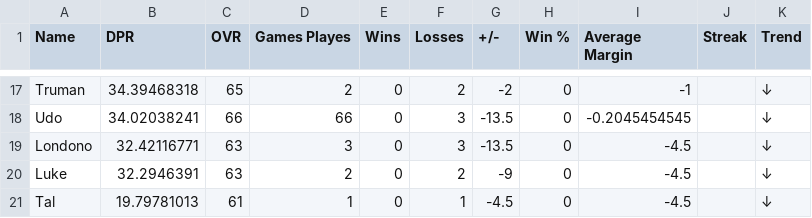
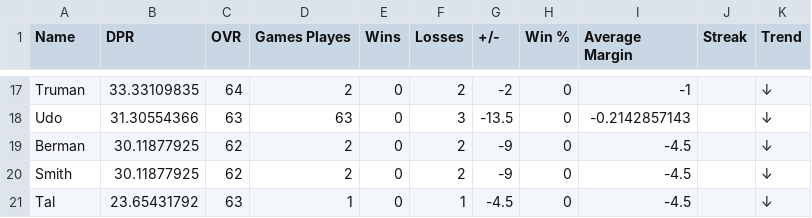
Before and after one commit to adamstiefel06/dpong-leaderboard, a CSV file: leaderboard.csv, drawn as a sheet; only a part is shown, gaps mark what is left out; removed rows and columns are numbered as before the commit, all else as after; the diff covers the shown part only; the diff names each change by its address in the sheet, - before the commit and + after, or states it on an @@ line.

```diff
--- a/leaderboard.csv
+++ b/leaderboard.csv
-B17 (DPR): 34.39468318
+B17 (DPR): 33.33109835
-C17 (OVR): 65
+C17 (OVR): 64
-B18 (DPR): 34.02038241
+B18 (DPR): 31.30554366
-C18 (OVR): 66
+C18 (OVR): 63
-D18 (Games Playes): 66
+D18 (Games Playes): 63
-I18 (Average Margin): -0.2045454545
+I18 (Average Margin): -0.2142857143
-row 19: Londono | 32.42116771 | 63 | 3 | 0 | 3 | -13.5 | 0 | -4.5 |  | ↓
-A19 (Name): Luke
+A19 (Name): Berman
-B19 (DPR): 32.2946391
+B19 (DPR): 30.11877925
-C19 (OVR): 63
+C19 (OVR): 62
+row 20: Smith | 30.11877925 | 62 | 2 | 0 | 2 | -9 | 0 | -4.5 |  | ↓
-B21 (DPR): 19.79781013
+B21 (DPR): 23.65431792
-C21 (OVR): 61
+C21 (OVR): 63
```
Also changed, not shown: 5 added rows, 5 removed rows and 24 edited cells elsewhere in this file.
